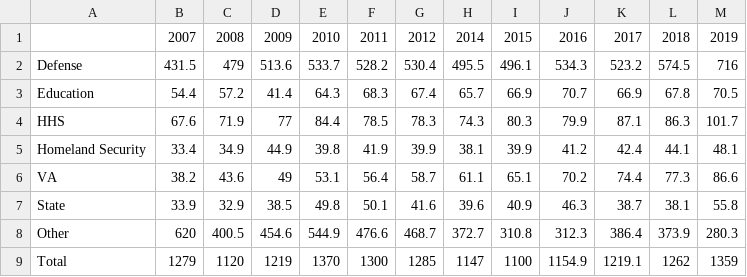
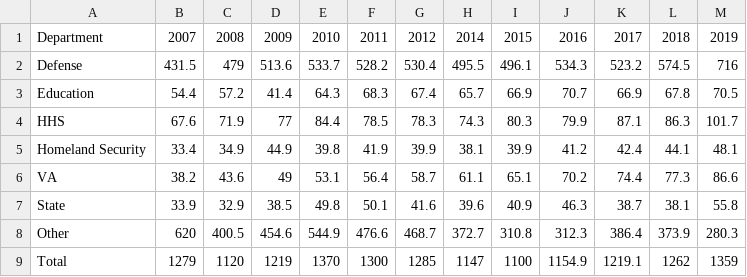
Before and after one commit to mathalexchen/Data, a CSV file: budget.csv, drawn as a sheet.

Commit message:
Update budget.csv

```diff
--- a/budget.csv
+++ b/budget.csv
@@ -1,2 +1,2 @@
-,2007,2008,2009,2010,2011,2012,2014,2015,2016,2017,2018,2019
+Department,2007,2008,2009,2010,2011,2012,2014,2015,2016,2017,2018,2019
 Defense,431.5,479,513.6,533.7,528.2,530.4,495.5,496.1,534.3,523.2,574.5,716
```
